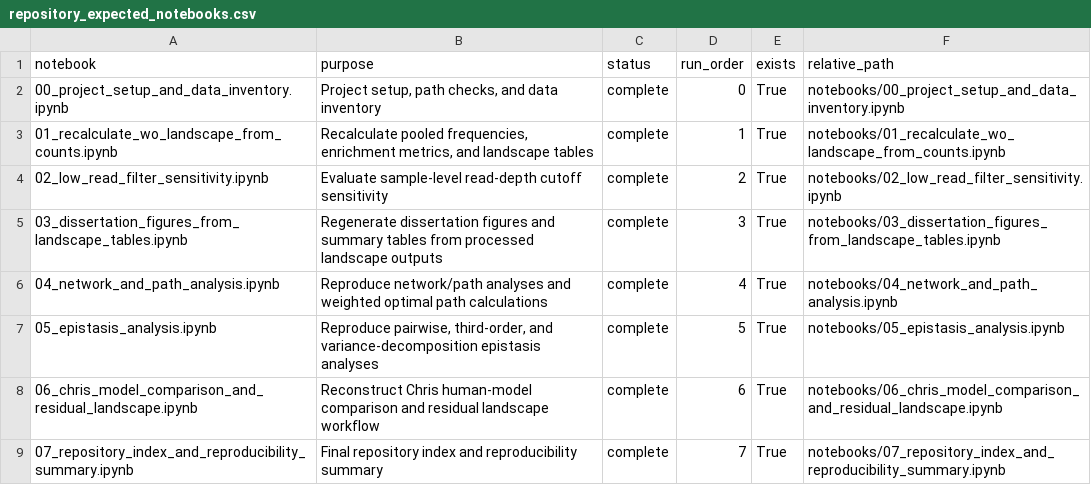
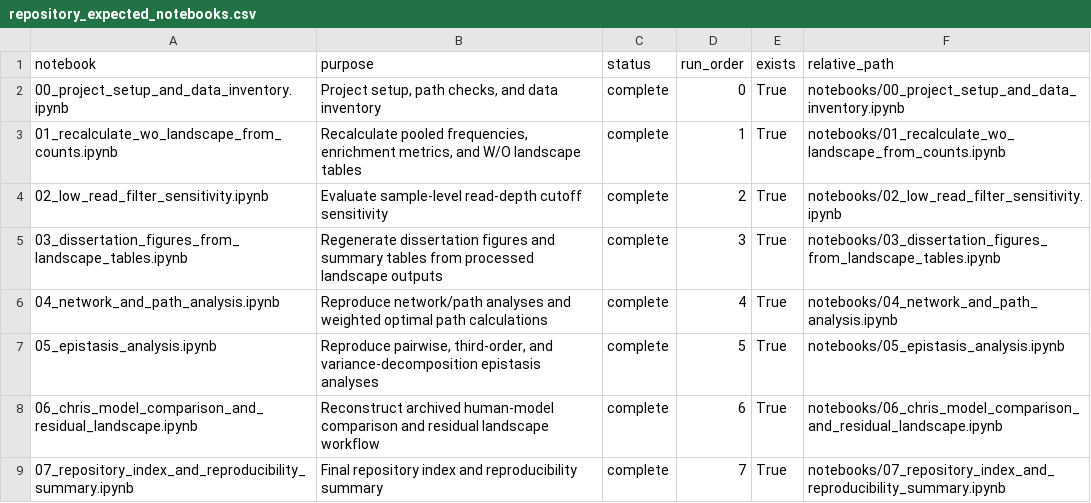
Before and after one commit to jfelix20/rbd-epistasis-landscape, a CSV file: outputs/checkpoints/repository_expected_notebooks.csv, drawn as a sheet.

```diff
--- a/outputs/checkpoints/repository_expected_notebooks.csv
+++ b/outputs/checkpoints/repository_expected_notebooks.csv
@@ -2,3 +2,3 @@ notebook,purpose,status,run_order,exists,relative_path
 00_project_setup_and_data_inventory.ipynb,"Project setup, path checks, and data inventory",complete,0,True,notebooks/00_project_setup_and_data_inventory.ipynb
-01_recalculate_wo_landscape_from_counts.ipynb,"Recalculate pooled frequencies, enrichment metrics, and landscape tables",complete,1,True,notebooks/01_recalculate_wo_landscape_from_counts.ipynb
+01_recalculate_wo_landscape_from_counts.ipynb,"Recalculate pooled frequencies, enrichment metrics, and W/O landscape tables",complete,1,True,notebooks/01_recalculate_wo_landscape_from_counts.ipynb
 02_low_read_filter_sensitivity.ipynb,Evaluate sample-level read-depth cutoff sensitivity,complete,2,True,notebooks/02_low_read_filter_sensitivity.ipynb
@@ -7,3 +7,3 @@ notebook,purpose,status,run_order,exists,relative_path
 05_epistasis_analysis.ipynb,"Reproduce pairwise, third-order, and variance-decomposition epistasis analyses",complete,5,True,notebooks/05_epistasis_analysis.ipynb
-06_chris_model_comparison_and_residual_landscape.ipynb,Reconstruct Chris human-model comparison and residual landscape workflow,complete,6,True,notebooks/06_chris_model_comparison_and_residual_landscape.ipynb
+06_chris_model_comparison_and_residual_landscape.ipynb,Reconstruct archived human-model comparison and residual landscape workflow,complete,6,True,notebooks/06_chris_model_comparison_and_residual_landscape.ipynb
 07_repository_index_and_reproducibility_summary.ipynb,Final repository index and reproducibility summary,complete,7,True,notebooks/07_repository_index_and_reproducibility_summary.ipynb
```
Also changed, not shown: outputs/checkpoints/repository_checkpoint_inventory.csv, outputs/checkpoints/repository_top_level_inventory.csv, 1 other file.
